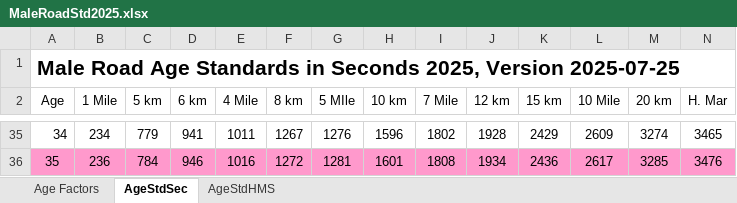
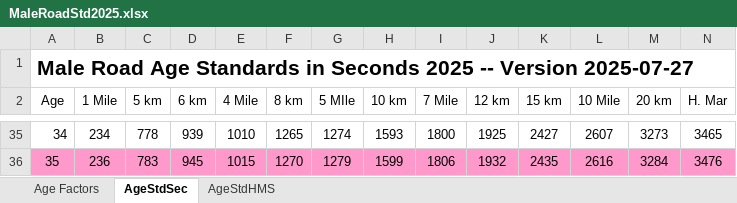
Before and after one commit to AlanLyttonJones/Age-Grade-Tables, an Excel workbook: 2025 Files/MaleRoadStd2025.xlsx, sheet AgeStdSec, drawn as a sheet; only a part is shown, gaps mark what is left out; values as stored, in another font and other column widths than the file's, no borders; the diff covers the shown part only; the diff names each change by its address in the sheet, - before the commit and + after, or states it on an @@ line.

Commit message:
Updated Male Mile standards
Standards are not changed for all other distances and for all female distances

```diff
--- a/2025 Files/MaleRoadStd2025.xlsx (sheet AgeStdSec)
+++ b/2025 Files/MaleRoadStd2025.xlsx (sheet AgeStdSec)
-A1 (Age): …in Seconds 2025, Version 2025-07-25
+A1 (Age): …in Seconds 2025 -- Version 2025-07-27
-C35 (5 km): 779
+C35 (5 km): 778
-D35 (6 km): 941
+D35 (6 km): 939
-E35 (4 Mile): 1011
+E35 (4 Mile): 1010
-F35 (8 km): 1267
+F35 (8 km): 1265
-G35 (5 MIle): 1276
+G35 (5 MIle): 1274
-H35 (10 km): 1596
+H35 (10 km): 1593
-I35 (7 Mile): 1802
+I35 (7 Mile): 1800
-J35 (12 km): 1928
+J35 (12 km): 1925
-K35 (15 km): 2429
+K35 (15 km): 2427
-L35 (10 Mile): 2609
+L35 (10 Mile): 2607
-M35 (20 km): 3274
+M35 (20 km): 3273
-C36 (5 km): 784
+C36 (5 km): 783
-D36 (6 km): 946
+D36 (6 km): 945
-E36 (4 Mile): 1016
+E36 (4 Mile): 1015
-F36 (8 km): 1272
+F36 (8 km): 1270
-G36 (5 MIle): 1281
+G36 (5 MIle): 1279
-H36 (10 km): 1601
+H36 (10 km): 1599
-I36 (7 Mile): 1808
+I36 (7 Mile): 1806
-J36 (12 km): 1934
+J36 (12 km): 1932
-K36 (15 km): 2436
+K36 (15 km): 2435
-L36 (10 Mile): 2617
+L36 (10 Mile): 2616
-M36 (20 km): 3285
+M36 (20 km): 3284
```
Also changed, not shown: 5 added rows, 5 removed rows and 781 edited cells elsewhere in this sheet, sheet Age Factors, sheet AgeStdHMS, charts or pictures.
